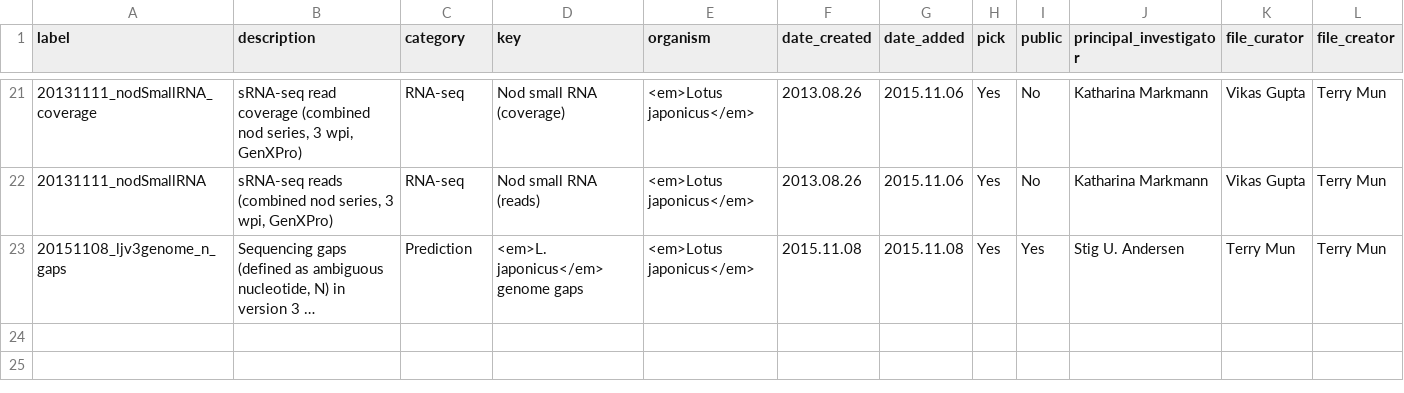
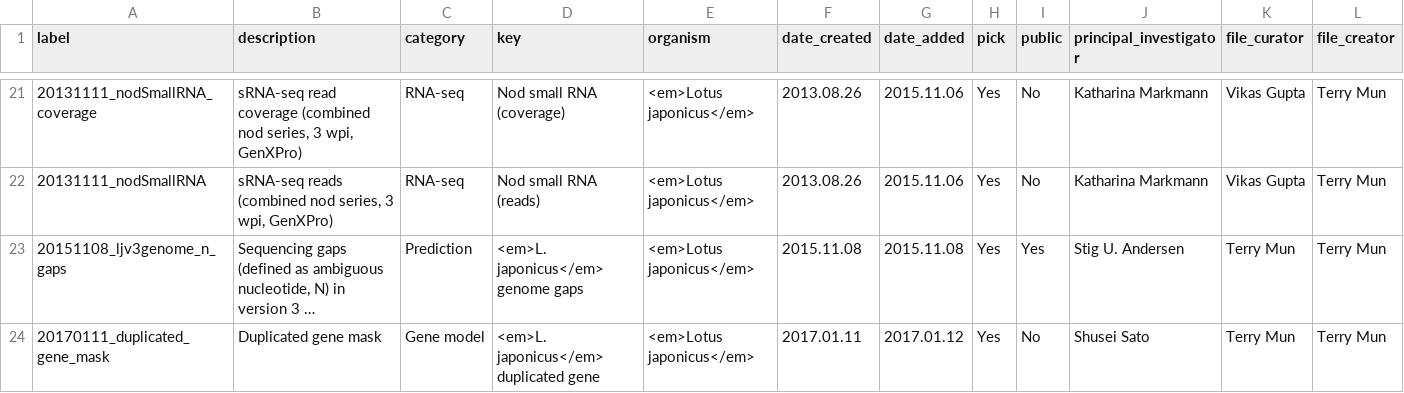
Before and after one commit to lotusbase/lotus.au.dk, a CSV file: src/gatekeeper/genome/data/trackMetadata.1.csv, drawn as a sheet; only a part is shown, gaps mark what is left out; long unchanged cells end in …; rows hold the shown columns only; the diff names each change by its address in the sheet, - before the commit and + after, or states it on an @@ line.

Commit message:
Added duplicated gene mask track

```diff
--- a/src/gatekeeper/genome/data/trackMetadata.1.csv
+++ b/src/gatekeeper/genome/data/trackMetadata.1.csv
+row 24: 20170111_duplicated_gene_mask | Duplicated gene mask | Gene model | <em>L. japonicus</em> duplicated gene | <em>Lotus japonicus</em> | 2017.01.11 | 2017.01.12 | Yes | No | Shusei Sato | Terry Mun | Terry Mun
```
Also changed, not shown: 1 other file.
